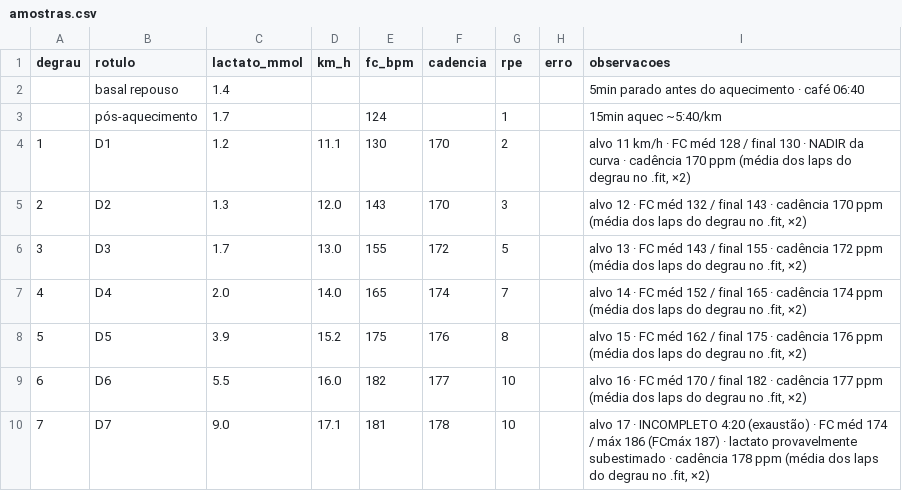
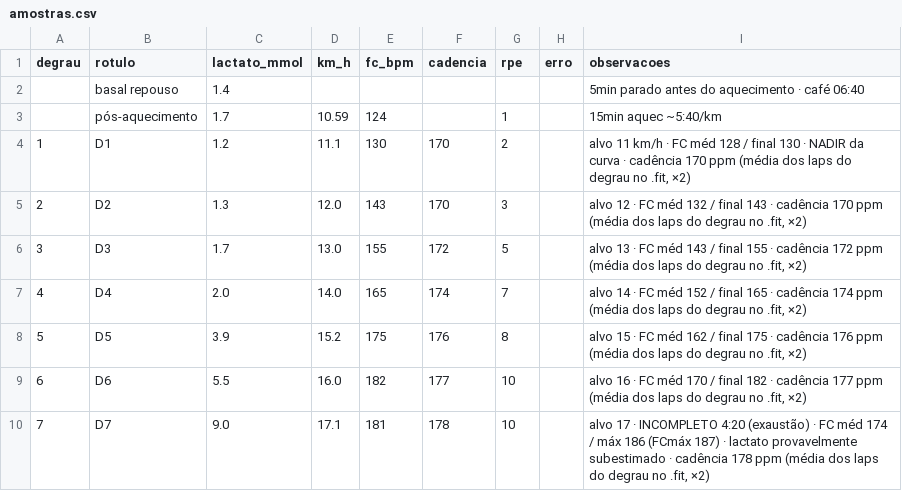
Before and after one commit to nordicpaincave/npc-dashboard, a CSV file: files/lactato/bruno/2026-10-30-run-R1/amostras.csv, drawn as a sheet.

```diff
--- a/files/lactato/bruno/2026-10-30-run-R1/amostras.csv
+++ b/files/lactato/bruno/2026-10-30-run-R1/amostras.csv
@@ -2,3 +2,3 @@
 ,basal repouso,1.4,,,,,,5min parado antes do aquecimento · café 06:40
-,pós-aquecimento,1.7,,124,,1,,15min aquec ~5:40/km
+,pós-aquecimento,1.7,10.59,124,,1,,15min aquec ~5:40/km
 1,D1,1.2,11.1,130,170,2,,"alvo 11 km/h · FC méd 128 / final 130 · NADIR da curva · cadência 170 ppm (média dos laps do degrau no .fit, ×2)"
```
Also changed, not shown: 1 other file.
